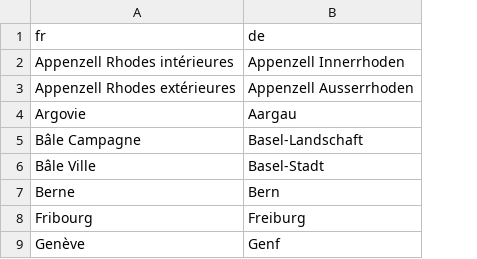
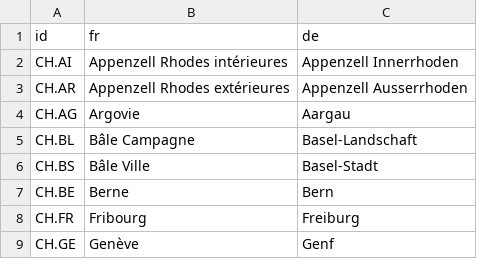
Before and after one commit to promotionsante/exploratorium, a CSV file: inst/dic_cantons.csv, drawn as a sheet; only a part is shown; the diff names each change by its address in the sheet, - before the commit and + after, or states it on an @@ line.

Commit message:
feat: add canton id to dic_cantons.csv
Add id in order to have a language agnostic unique identifier.

```diff
--- a/inst/dic_cantons.csv
+++ b/inst/dic_cantons.csv
+column A (id), rows 2-9: CH.AI | CH.AR | CH.AG | CH.BL | CH.BS | CH.BE | CH.FR | CH.GE
```
